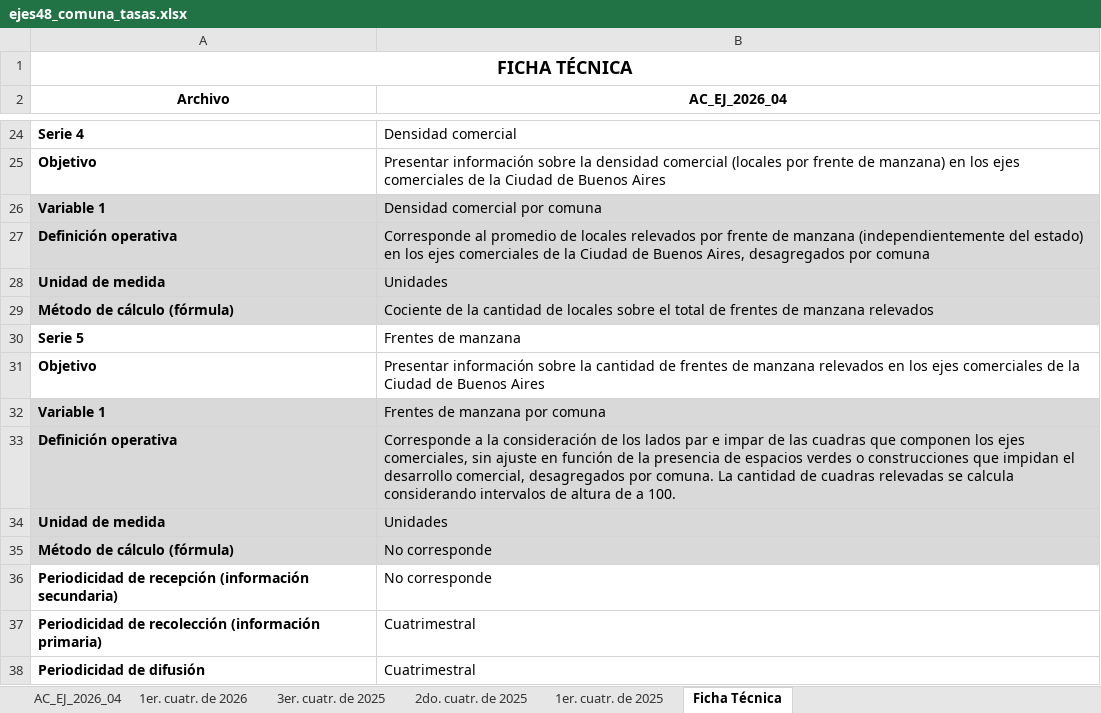
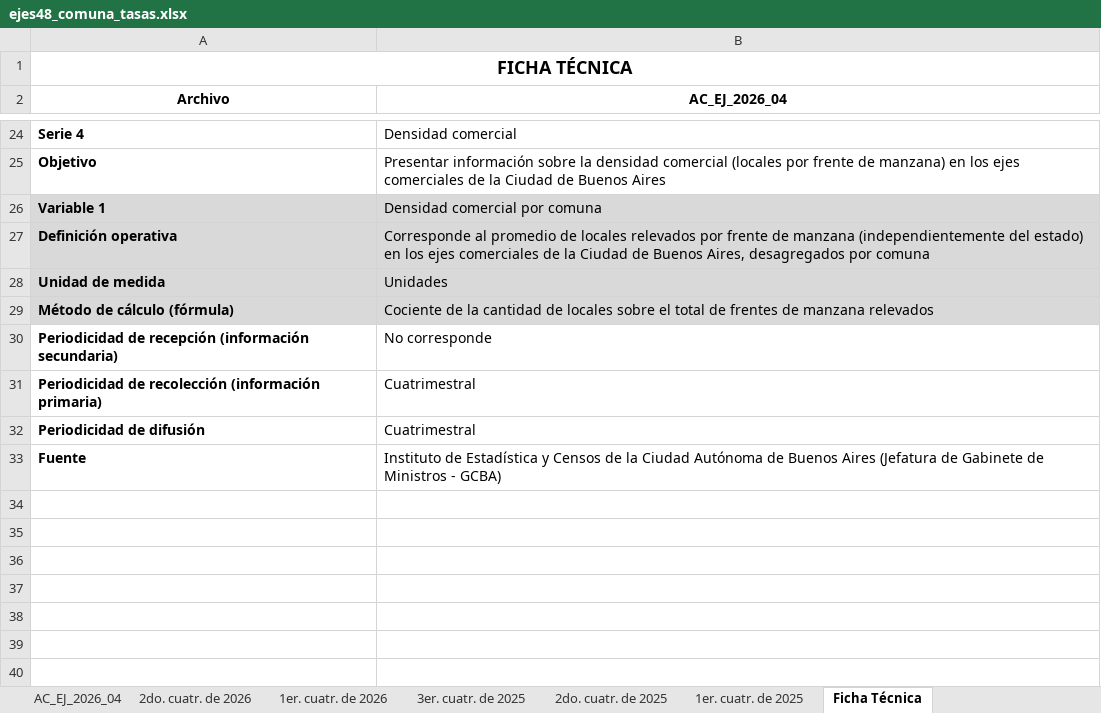
Before and after one commit to nwalovnik/Tablero-Macro-Caba, an Excel workbook: idecba/ejes48_comuna_tasas.xlsx, sheet Ficha Técnica, drawn as a sheet; only a part is shown, gaps mark what is left out; the shorter side is filled out with more unchanged rows; values as stored, in another font and other column widths than the file's, no borders; the diff names each change by its address in the sheet, - before the commit and + after, or states it on an @@ line.

```diff
--- a/idecba/ejes48_comuna_tasas.xlsx (sheet Ficha Técnica)
+++ b/idecba/ejes48_comuna_tasas.xlsx (sheet Ficha Técnica)
+sheet tab: 2do. cuatr. de 2026
-row 30: Serie 5 | Frentes de manzana
-row 31: Objetivo | Presentar información sobre la cantidad de frentes de manzana relevados en los ejes comerciales de la Ciudad de Buenos Aires
-row 32: Variable 1 | Frentes de manzana por comuna
-row 33: Definición operativa | Corresponde a la consideración de los lados par e impar de las cuadras que componen los ejes comerciales, sin ajuste en función de la presencia de espacios verdes o construcciones que impidan el desarrollo comercial, desagregados por comuna. La cantidad de cuadras relevadas se calcula considerando intervalos de altura de a 100.
-row 34: Unidad de medida | Unidades
-row 35: Método de cálculo (fórmula) | No corresponde
```
Also changed, not shown: sheet AC_EJ_2026_04, idecba/autoservicios.xlsx, idecba/supermercados.xlsx, 3 other files.
